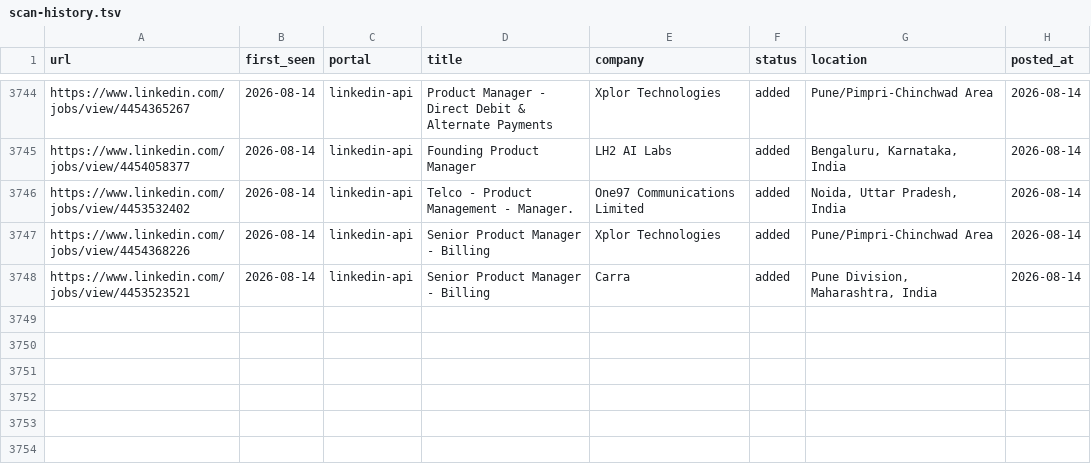
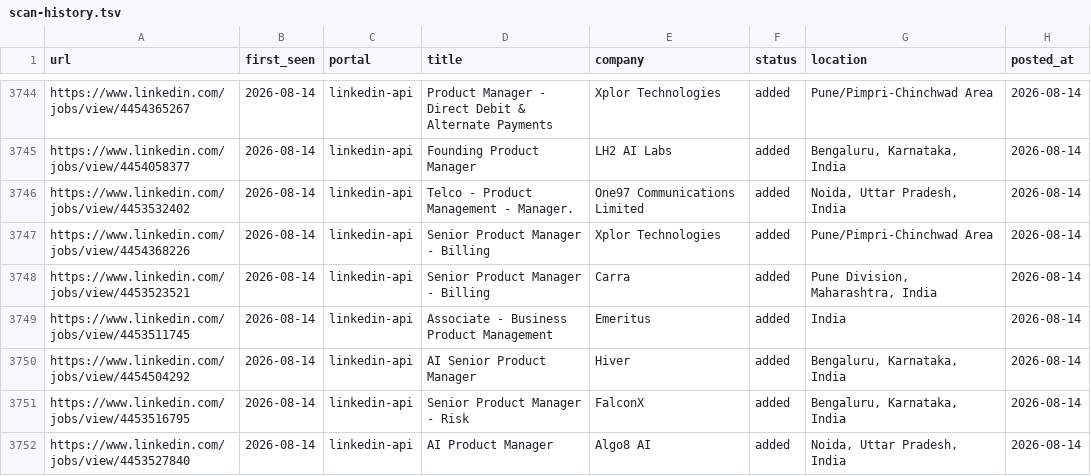
Before and after one commit to Meher1712/career-ops, a TSV file: data/scan-history.tsv, drawn as a sheet; only a part is shown, gaps mark what is left out; the diff names each change by its address in the sheet, - before the commit and + after, or states it on an @@ line.

Commit message:
scan: 2026-08-14 — 4 new jobs

```diff
--- a/data/scan-history.tsv
+++ b/data/scan-history.tsv
+row 3749: https://www.linkedin.com/jobs/view/4453511745 | 2026-08-14 | linkedin-api | Associate - Business Product Management | Emeritus | added | India | 2026-08-14
+row 3750: https://www.linkedin.com/jobs/view/4454504292 | 2026-08-14 | linkedin-api | AI Senior Product Manager | Hiver | added | Bengaluru, Karnataka, India | 2026-08-14
+row 3751: https://www.linkedin.com/jobs/view/4453516795 | 2026-08-14 | linkedin-api | Senior Product Manager - Risk | FalconX | added | Bengaluru, Karnataka, India | 2026-08-14
+row 3752: https://www.linkedin.com/jobs/view/4453527840 | 2026-08-14 | linkedin-api | AI Product Manager | Algo8 AI | added | Noida, Uttar Pradesh, India | 2026-08-14
```
Also changed, not shown: 1 other file.
